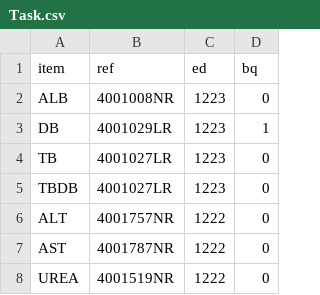
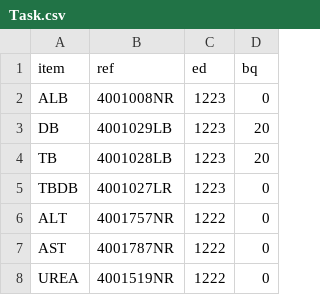
Before and after one commit to karpenzyah/Hospitex-Barcodes-Generator, a CSV file: Task.csv, drawn as a sheet; only a part is shown.

```diff
--- a/Task.csv
+++ b/Task.csv
@@ -2,4 +2,4 @@ item,ref,ed,bq
 ALB ,4001008NR,1223,0
-DB  ,4001029LR,1223,1
-TB  ,4001027LR,1223,0
+DB  ,4001029LB,1223,20
+TB  ,4001028LB,1223,20
 TBDB,4001027LR,1223,0
```
Also changed, not shown: 10 other files.
